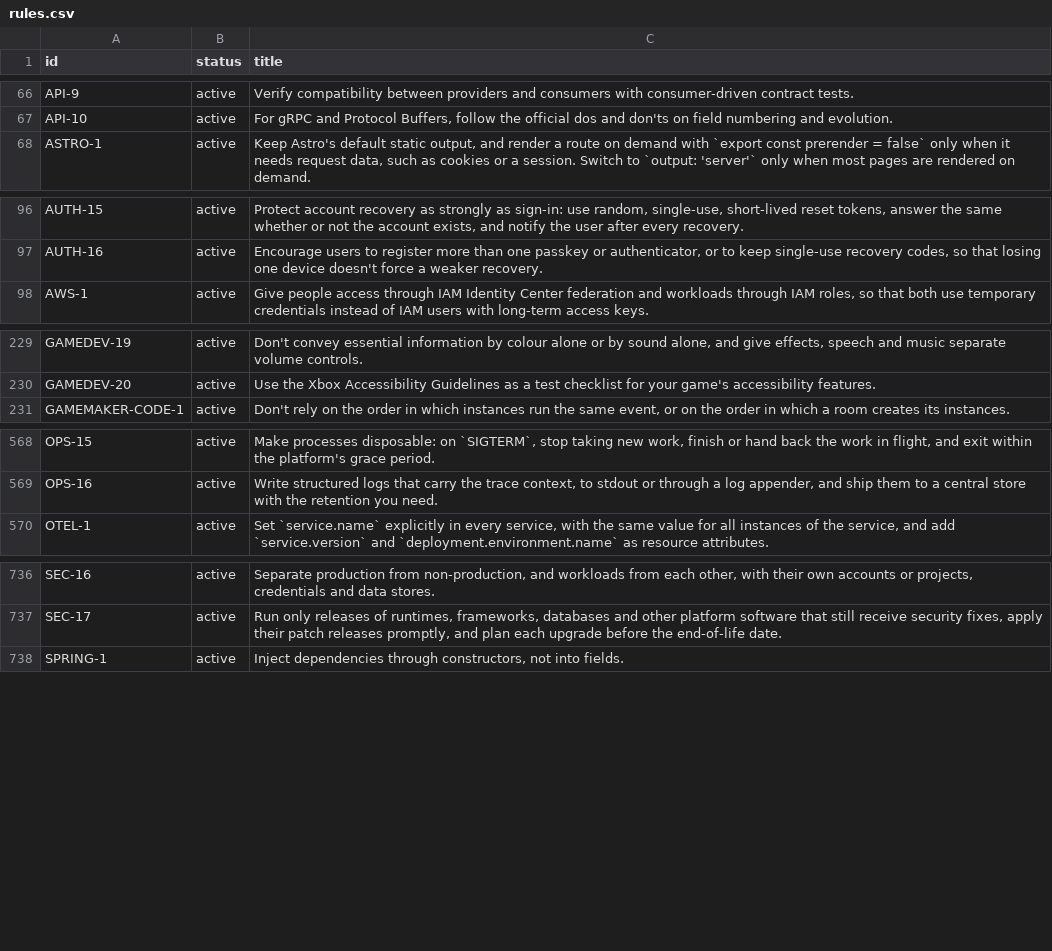
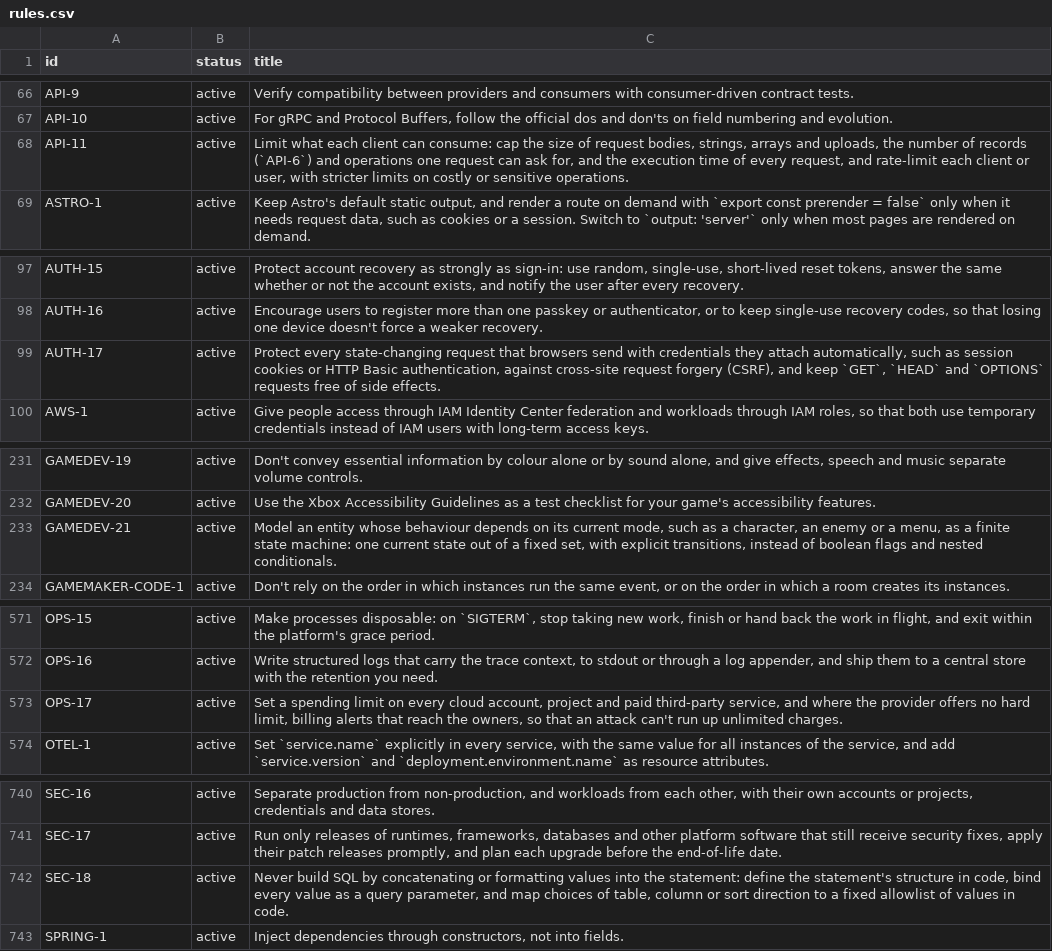
Before and after one commit to depuschm/architecture-guidelines, a CSV file: rules.csv, drawn as a sheet; only a part is shown, gaps mark what is left out; the diff covers the shown part only.

```diff
--- a/rules.csv
+++ b/rules.csv
@@ -67,2 +67,3 @@ API-9,active,Verify compatibility between providers and consumers with consumer-
 API-10,active,"For gRPC and Protocol Buffers, follow the official dos and don'ts on field numbering and evolution."
+API-11,active,"Limit what each client can consume: cap the size of request bodies, strings, arrays and uploads, the number of records (`API-6`) and operations one request can ask for, and the execution time of every request, and rate-limit each client or user, with stricter limits on costly or sensitive operations."
 ASTRO-1,active,"Keep Astro's default static output, and render a route on demand with `export const prerender = false` only when it needs request data, such as cookies or a session. Switch to `output: 'server'` only when most pages are rendered on demand."
@@ -97,2 +98,3 @@ AUTH-15,active,"Protect account recovery as strongly as sign-in: use random, sin
 AUTH-16,active,"Encourage users to register more than one passkey or authenticator, or to keep single-use recovery codes, so that losing one device doesn't force a weaker recovery."
+AUTH-17,active,"Protect every state-changing request that browsers send with credentials they attach automatically, such as session cookies or HTTP Basic authentication, against cross-site request forgery (CSRF), and keep `GET`, `HEAD` and `OPTIONS` requests free of side effects."
 AWS-1,active,"Give people access through IAM Identity Center federation and workloads through IAM roles, so that both use temporary credentials instead of IAM users with long-term access keys."
@@ -230,2 +232,3 @@ GAMEDEV-19,active,"Don't convey essential information by colour alone or by soun
 GAMEDEV-20,active,Use the Xbox Accessibility Guidelines as a test checklist for your game's accessibility features.
+GAMEDEV-21,active,"Model an entity whose behaviour depends on its current mode, such as a character, an enemy or a menu, as a finite state machine: one current state out of a fixed set, with explicit transitions, instead of boolean flags and nested conditionals."
 GAMEMAKER-CODE-1,active,"Don't rely on the order in which instances run the same event, or on the order in which a room creates its instances."
@@ -569,2 +572,3 @@ OPS-15,active,"Make processes disposable: on `SIGTERM`, stop taking new work, fi
 OPS-16,active,"Write structured logs that carry the trace context, to stdout or through a log appender, and ship them to a central store with the retention you need."
+OPS-17,active,"Set a spending limit on every cloud account, project and paid third-party service, and where the provider offers no hard limit, billing alerts that reach the owners, so that an attack can't run up unlimited charges."
 OTEL-1,active,"Set `service.name` explicitly in every service, with the same value for all instances of the service, and add `service.version` and `deployment.environment.name` as resource attributes."
@@ -737,2 +741,3 @@ SEC-16,active,"Separate production from non-production, and workloads from each
 SEC-17,active,"Run only releases of runtimes, frameworks, databases and other platform software that still receive security fixes, apply their patch releases promptly, and plan each upgrade before the end-of-life date."
+SEC-18,active,"Never build SQL by concatenating or formatting values into the statement: define the statement's structure in code, bind every value as a query parameter, and map choices of table, column or sort direction to a fixed allowlist of values in code."
 SPRING-1,active,"Inject dependencies through constructors, not into fields."
```
Also changed, not shown: 3 edited cells elsewhere in this file, sources.csv, 29 other files.
